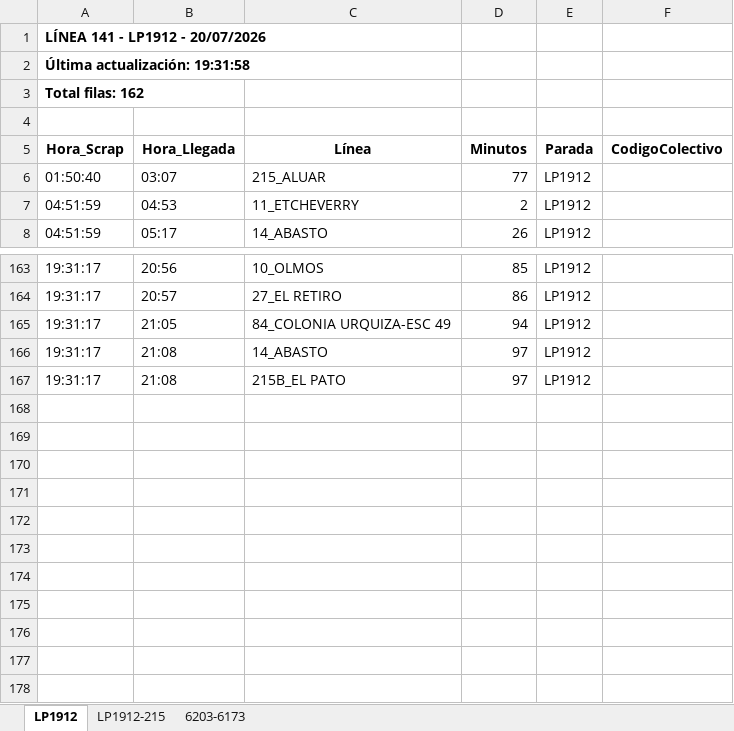
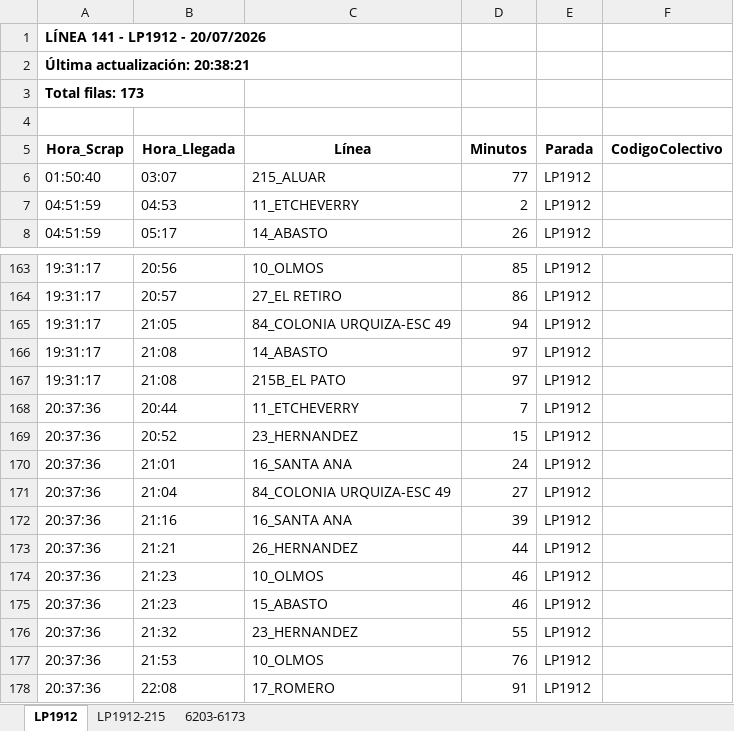
Before and after one commit to palomac00/recolector-colectivos, an Excel workbook: data/horarios-141-2026-07-20.xlsx, sheet LP1912, drawn as a sheet; only a part is shown, gaps mark what is left out; values as stored, in another font and other column widths than the file's, no borders; the diff names each change by its address in the sheet, - before the commit and + after, or states it on an @@ line.

```diff
--- a/data/horarios-141-2026-07-20.xlsx (sheet LP1912)
+++ b/data/horarios-141-2026-07-20.xlsx (sheet LP1912)
-A2 (Hora_Scrap): Última actualización: 19:31:58
+A2 (Hora_Scrap): Última actualización: 20:38:21
-A3 (Hora_Scrap): Total filas: 162
+A3 (Hora_Scrap): Total filas: 173
+row 168: 20:37:36 | 20:44 | 11_ETCHEVERRY | 7 | LP1912
+row 169: 20:37:36 | 20:52 | 23_HERNANDEZ | 15 | LP1912
+row 170: 20:37:36 | 21:01 | 16_SANTA ANA | 24 | LP1912
+row 171: 20:37:36 | 21:04 | 84_COLONIA URQUIZA-ESC 49 | 27 | LP1912
+row 172: 20:37:36 | 21:16 | 16_SANTA ANA | 39 | LP1912
+row 173: 20:37:36 | 21:21 | 26_HERNANDEZ | 44 | LP1912
+row 174: 20:37:36 | 21:23 | 10_OLMOS | 46 | LP1912
+row 175: 20:37:36 | 21:23 | 15_ABASTO | 46 | LP1912
+row 176: 20:37:36 | 21:32 | 23_HERNANDEZ | 55 | LP1912
+row 177: 20:37:36 | 21:53 | 10_OLMOS | 76 | LP1912
+row 178: 20:37:36 | 22:08 | 17_ROMERO | 91 | LP1912
```
Also changed, not shown: sheet 6203-6173, sheet LP1912-215, 2 other files.
